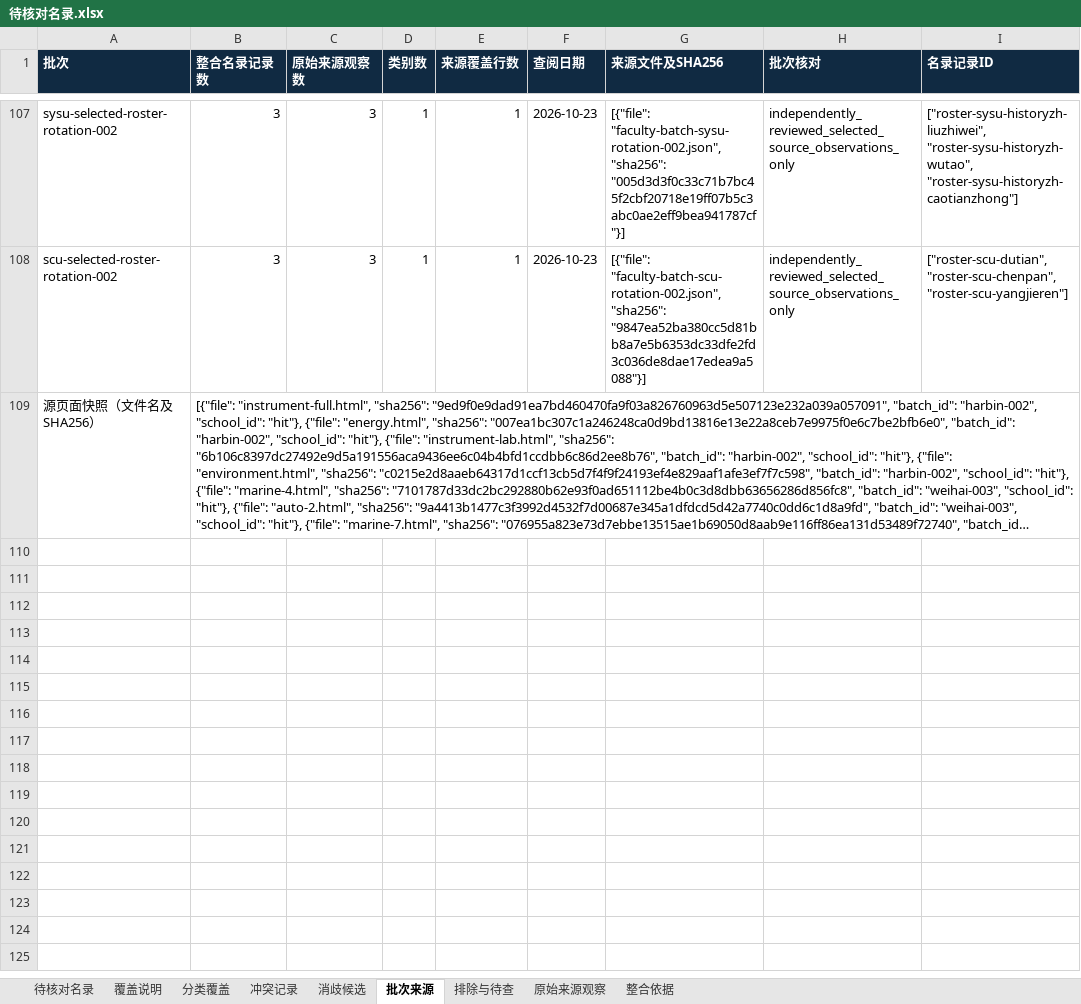
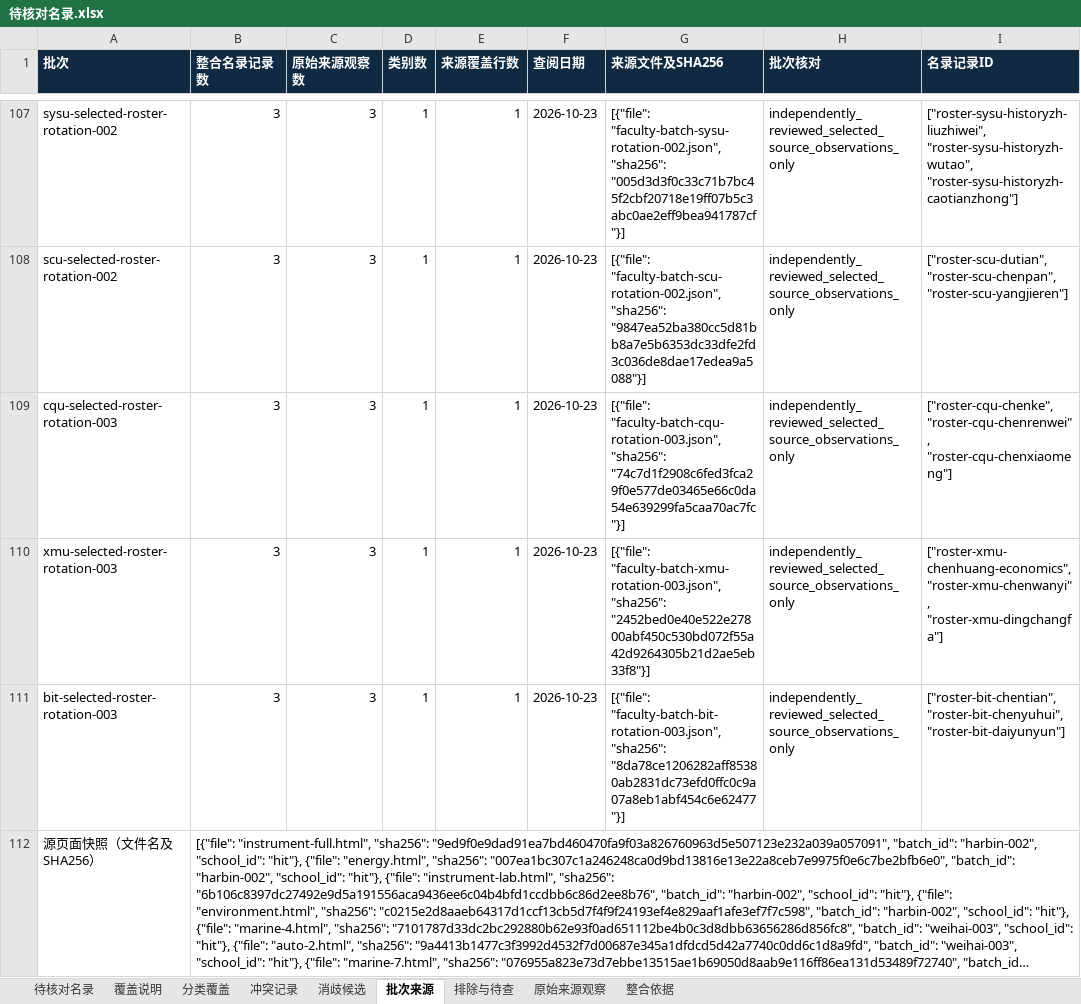
Before and after one commit to aikyolin/-cn-985-academic-amatlas, an Excel workbook: site/exports/待核对名录.xlsx, sheet 批次来源, drawn as a sheet; only a part is shown, gaps mark what is left out; long unchanged cells end in …; values as stored, in another font and other column widths than the file's, no borders; the diff names each change by its address in the sheet, - before the commit and + after, or states it on an @@ line.

Commit message:
Add reviewed CQU, XMU and BIT departments with explicit source and affiliation limits

```diff
--- a/site/exports/待核对名录.xlsx (sheet 批次来源)
+++ b/site/exports/待核对名录.xlsx (sheet 批次来源)
+row 109: cqu-selected-roster-rotation-003 | 3 | 3 | 1 | 1 | 2026-10-23 | [{"file": "faculty-batch-cqu-rotation-003.json", "sha256": "74c7d1f2908c6fed3fca29f0e577de03465e66c0da54e639299fa5caa70ac7fc"}] | independently_reviewed_selected_source_observations_only | ["roster-cqu-chenke", "roster-cqu-chenrenwei", "roster-cqu-chenxiaomeng"]
+row 110: xmu-selected-roster-rotation-003 | 3 | 3 | 1 | 1 | 2026-10-23 | [{"file": "faculty-batch-xmu-rotation-003.json", "sha256": "2452bed0e40e522e27800abf450c530bd072f55a42d9264305b21d2ae5eb33f8"}] | independently_reviewed_selected_source_observations_only | ["roster-xmu-chenhuang-economics", "roster-xmu-chenwanyi", "roster-xmu-dingchangfa"]
+row 111: bit-selected-roster-rotation-003 | 3 | 3 | 1 | 1 | 2026-10-23 | [{"file": "faculty-batch-bit-rotation-003.json", "sha256": "8da78ce1206282aff85380ab2831dc73efd0ffc0c9a07a8eb1abf454c6e62477"}] | independently_reviewed_selected_source_observations_only | ["roster-bit-chentian", "roster-bit-chenyuhui", "roster-bit-daiyunyun"]
```
Also changed, not shown: sheet 待核对名录, sheet 原始来源观察, sheet 分类覆盖, sheet 覆盖说明, 43 other files.
